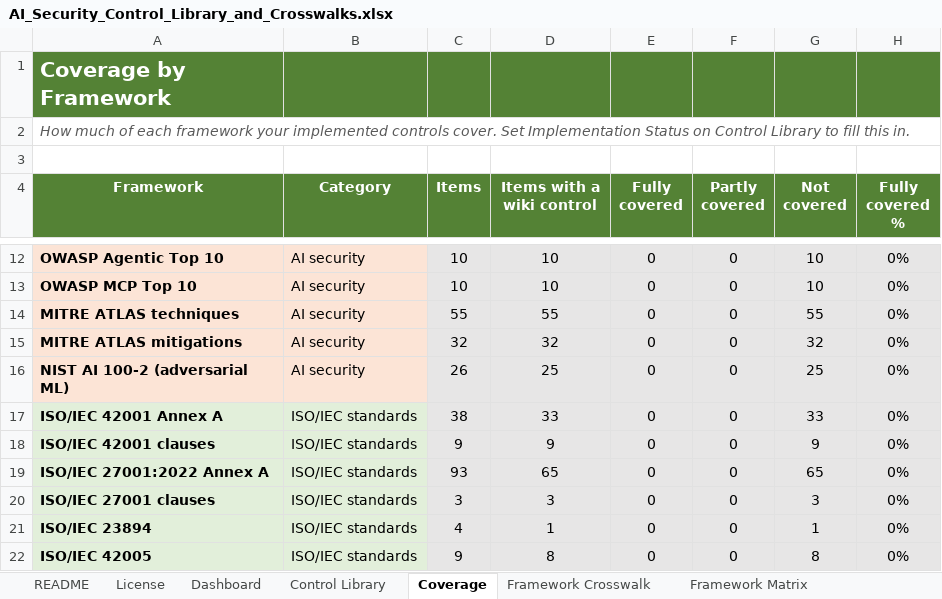
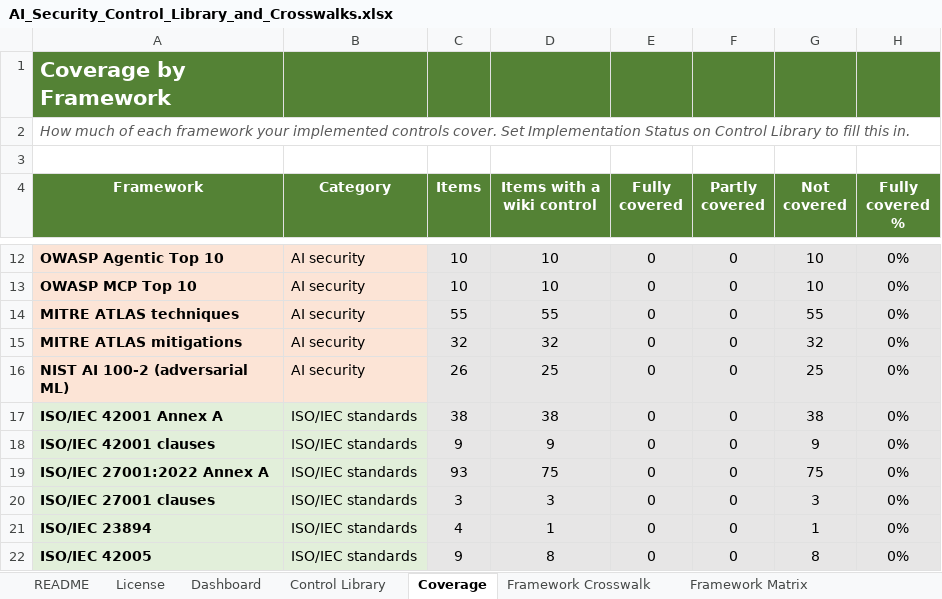
Before and after one commit to nachi065/AI-Security-Wiki, an Excel workbook: source/25_Templates/AI_Security_Control_Library_and_Crosswalks.xlsx, sheet Coverage, drawn as a sheet; only a part is shown, gaps mark what is left out; values as stored, in another font and other column widths than the file's, no borders; conditional formats not drawn; the diff names each change by its address in the sheet, - before the commit and + after, or states it on an @@ line.

```diff
--- a/source/25_Templates/AI_Security_Control_Library_and_Crosswalks.xlsx (sheet Coverage)
+++ b/source/25_Templates/AI_Security_Control_Library_and_Crosswalks.xlsx (sheet Coverage)
-D17 (Items with a wiki control): 33
+D17 (Items with a wiki control): 38
-G17 (Not covered): 33
+G17 (Not covered): 38
-D19 (Items with a wiki control): 65
+D19 (Items with a wiki control): 75
-G19 (Not covered): 65
+G19 (Not covered): 75
```
Also changed, not shown: sheet Framework Crosswalk, sheet Framework Matrix, sheet Control Library, sheet License, sheet README, formulas that keep their value, source/25_Templates/AI_Risk_Register_Template.xlsx, source/25_Templates/AI_Security_Audit_and_Evidence_Checklist.xlsx, 10 other files.
